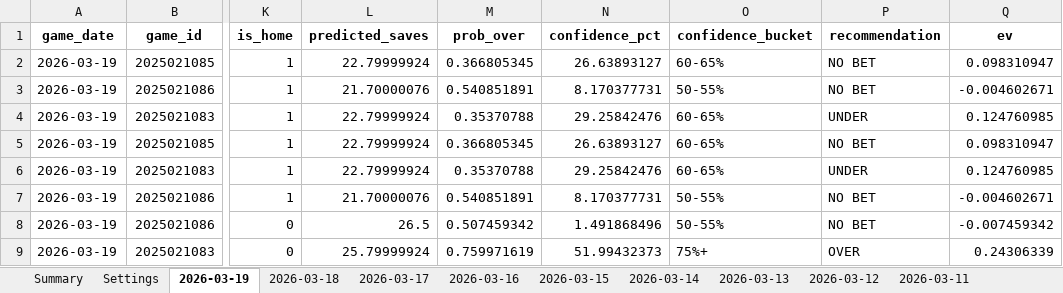
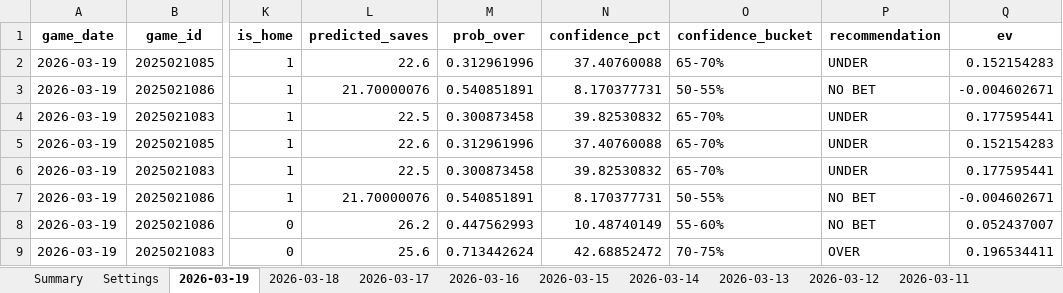
Before and after one commit to jjakemoss/saves-model-v3, an Excel workbook: betting_tracker.xlsx, sheet 2026-03-19, drawn as a sheet; only a part is shown, gaps mark what is left out; values as stored, in another font and other column widths than the file's, no borders; the diff covers the shown part only; the diff names each change by its address in the sheet, - before the commit and + after, or states it on an @@ line.

```diff
--- a/betting_tracker.xlsx (sheet 2026-03-19)
+++ b/betting_tracker.xlsx (sheet 2026-03-19)
-L2 (predicted_saves): 22.79999924
+L2 (predicted_saves): 22.6
-M2 (prob_over): 0.366805345
+M2 (prob_over): 0.312961996
-N2 (confidence_pct): 26.63893127
+N2 (confidence_pct): 37.40760088
-O2 (confidence_bucket): 60-65%
+O2 (confidence_bucket): 65-70%
-P2 (recommendation): NO BET
+P2 (recommendation): UNDER
-Q2 (ev): 0.098310947
+Q2 (ev): 0.152154283
-L4 (predicted_saves): 22.79999924
+L4 (predicted_saves): 22.5
-M4 (prob_over): 0.35370788
+M4 (prob_over): 0.300873458
-N4 (confidence_pct): 29.25842476
+N4 (confidence_pct): 39.82530832
-O4:O6 (confidence_bucket): 60-65%
+O4:O6 (confidence_bucket): 65-70%
-Q4 (ev): 0.124760985
+Q4 (ev): 0.177595441
-L5 (predicted_saves): 22.79999924
+L5 (predicted_saves): 22.6
-M5 (prob_over): 0.366805345
+M5 (prob_over): 0.312961996
-N5 (confidence_pct): 26.63893127
+N5 (confidence_pct): 37.40760088
-P5 (recommendation): NO BET
+P5 (recommendation): UNDER
-Q5 (ev): 0.098310947
+Q5 (ev): 0.152154283
-L6 (predicted_saves): 22.79999924
+L6 (predicted_saves): 22.5
-M6 (prob_over): 0.35370788
+M6 (prob_over): 0.300873458
-N6 (confidence_pct): 29.25842476
+N6 (confidence_pct): 39.82530832
-Q6 (ev): 0.124760985
+Q6 (ev): 0.177595441
-L8 (predicted_saves): 26.5
+L8 (predicted_saves): 26.2
-M8 (prob_over): 0.507459342
+M8 (prob_over): 0.447562993
-N8 (confidence_pct): 1.491868496
+N8 (confidence_pct): 10.48740149
-O8 (confidence_bucket): 50-55%
+O8 (confidence_bucket): 55-60%
-Q8 (ev): -0.007459342
+Q8 (ev): 0.052437007
-L9 (predicted_saves): 25.79999924
+L9 (predicted_saves): 25.6
-M9 (prob_over): 0.759971619
+M9 (prob_over): 0.713442624
-N9 (confidence_pct): 51.99432373
+N9 (confidence_pct): 42.68852472
-O9 (confidence_bucket): 75%+
+O9 (confidence_bucket): 70-75%
-Q9 (ev): 0.24306339
+Q9 (ev): 0.196534411
```
Also changed, not shown: 9 added rows and 5 edited cells elsewhere in this sheet.
